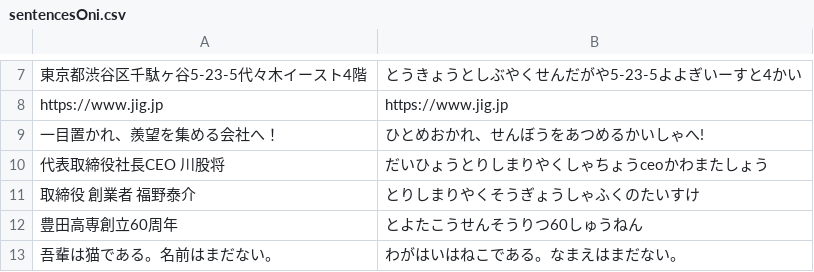
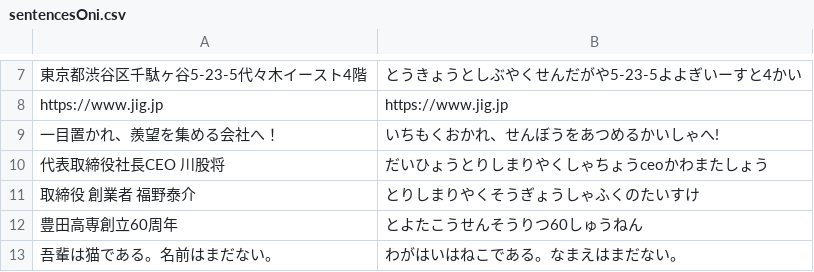
Before and after one commit to taisukef/hanabi-touch, a CSV file: private/sentencesOni.csv, drawn as a sheet; only a part is shown, gaps mark what is left out; the diff names each change by its address in the sheet, - before the commit and + after, or states it on an @@ line.

Commit message:
[fix] 鬼用の文章を修正

```diff
--- a/private/sentencesOni.csv
+++ b/private/sentencesOni.csv
-B9: ひとめおかれ、せんぼうをあつめるかいしゃへ!
+B9: いちもくおかれ、せんぼうをあつめるかいしゃへ!
```
